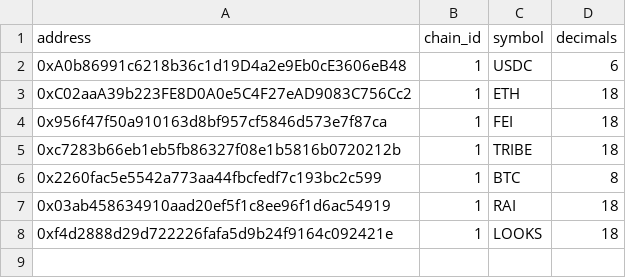
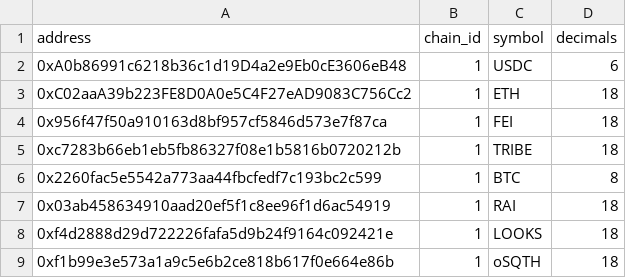
Before and after one commit to aloelabs/aloe-analytics, a CSV file: pipeline/transform/seeds/tokens.csv, drawn as a sheet.

```diff
--- a/pipeline/transform/seeds/tokens.csv
+++ b/pipeline/transform/seeds/tokens.csv
@@ -8 +8,2 @@ address,chain_id,symbol,decimals
 0xf4d2888d29d722226fafa5d9b24f9164c092421e,1,LOOKS,18
+0xf1b99e3e573a1a9c5e6b2ce818b617f0e664e86b,1,oSQTH,18
```
Also changed, not shown: pipeline/transform/seeds/pools.csv, 2 other files.
